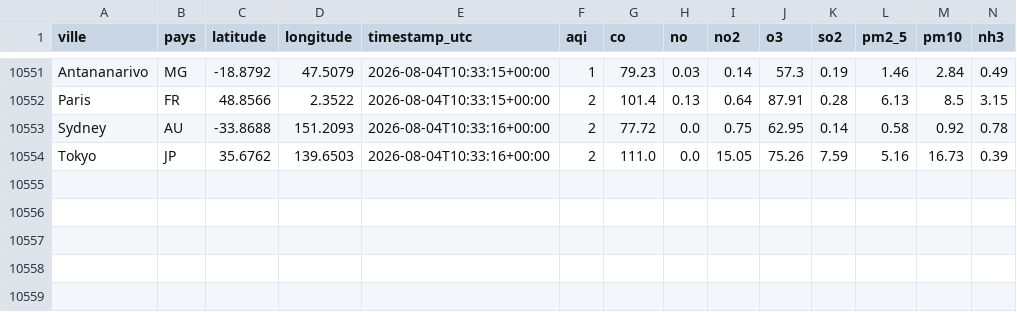
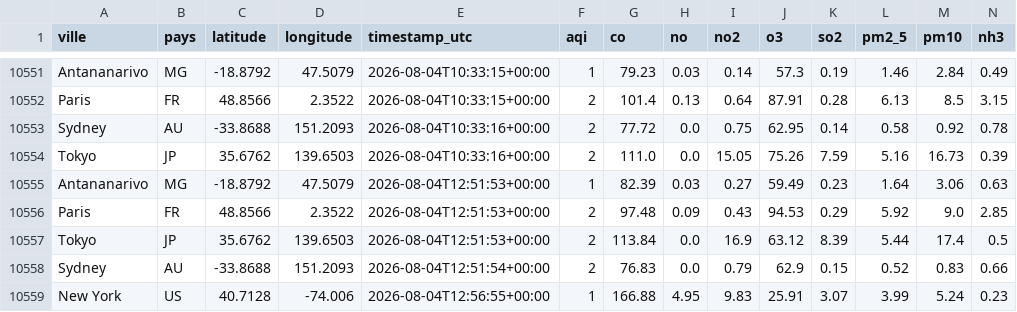
Before and after one commit to MioraYola/airquality-etl, a CSV file: clean/clean.csv, drawn as a sheet; only a part is shown, gaps mark what is left out.

```diff
--- a/clean/clean.csv
+++ b/clean/clean.csv
@@ -10554 +10554,6 @@ Sydney,AU,-33.8688,151.2093,2026-08-04T10:33:16+00:00,2,77.72,0.0,0.75,62.95,0.1
 Tokyo,JP,35.6762,139.6503,2026-08-04T10:33:16+00:00,2,111.0,0.0,15.05,75.26,7.59,5.16,16.73,0.39
+Antananarivo,MG,-18.8792,47.5079,2026-08-04T12:51:53+00:00,1,82.39,0.03,0.27,59.49,0.23,1.64,3.06,0.63
+Paris,FR,48.8566,2.3522,2026-08-04T12:51:53+00:00,2,97.48,0.09,0.43,94.53,0.29,5.92,9.0,2.85
+Tokyo,JP,35.6762,139.6503,2026-08-04T12:51:53+00:00,2,113.84,0.0,16.9,63.12,8.39,5.44,17.4,0.5
+Sydney,AU,-33.8688,151.2093,2026-08-04T12:51:54+00:00,2,76.83,0.0,0.79,62.9,0.15,0.52,0.83,0.66
+New York,US,40.7128,-74.006,2026-08-04T12:56:55+00:00,1,166.88,4.95,9.83,25.91,3.07,3.99,5.24,0.23
```
Also changed, not shown: 5 other files.
